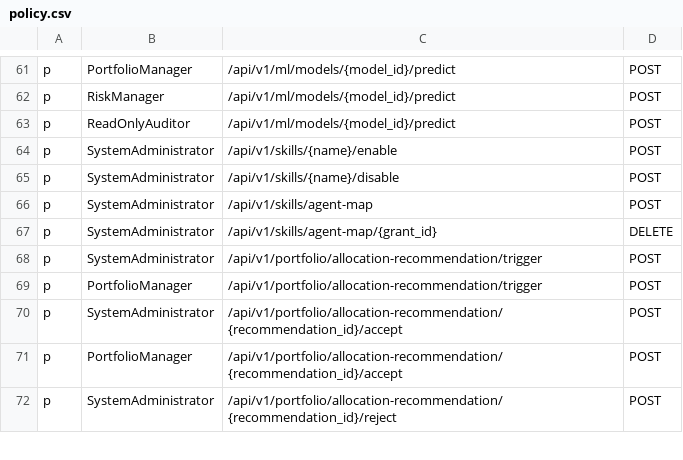
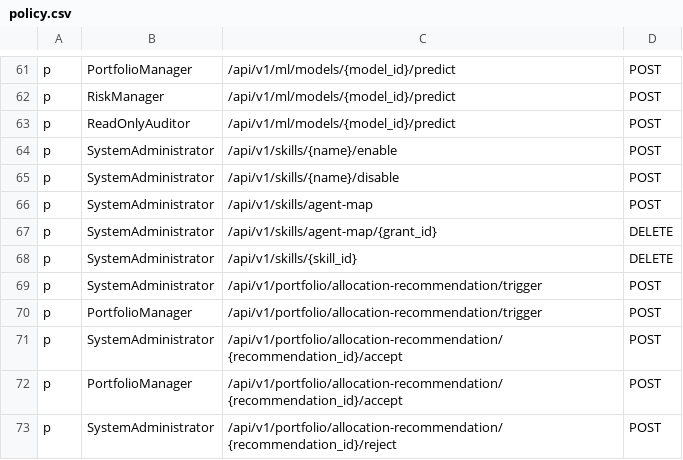
Before and after one commit to Ashfaque386/TradingOS, a CSV file: src/core/policy/policy.csv, drawn as a sheet; only a part is shown, gaps mark what is left out; the diff names each change by its address in the sheet, - before the commit and + after, or states it on an @@ line.

```diff
--- a/src/core/policy/policy.csv
+++ b/src/core/policy/policy.csv
+row 68: p | SystemAdministrator | /api/v1/skills/{skill_id} | DELETE
```
Also changed, not shown: 28 other files.
